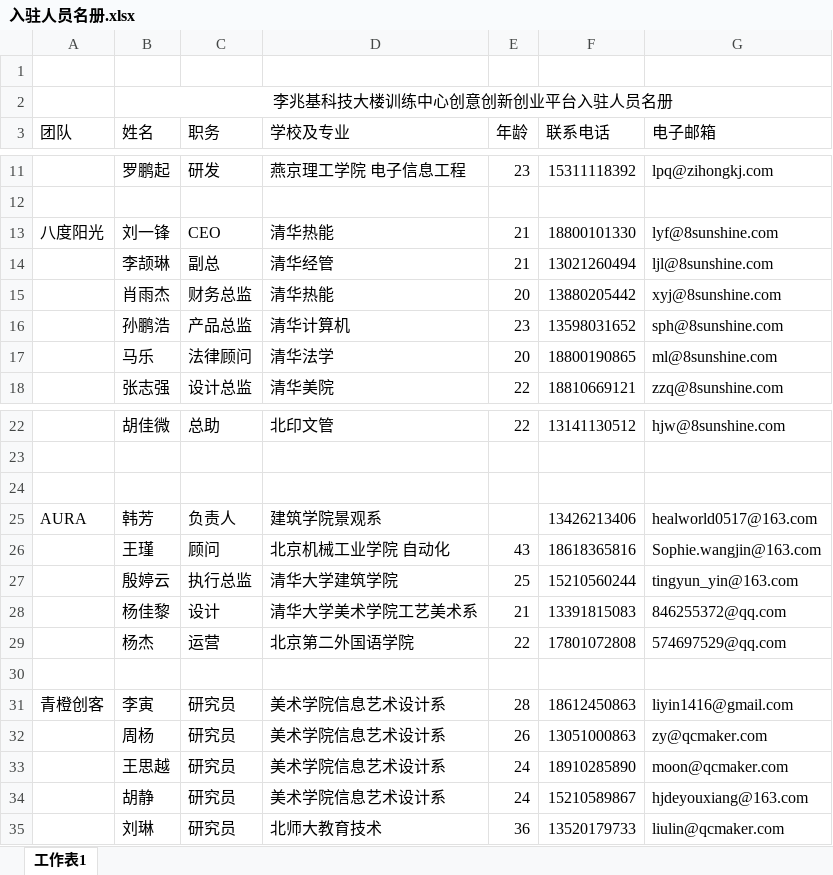
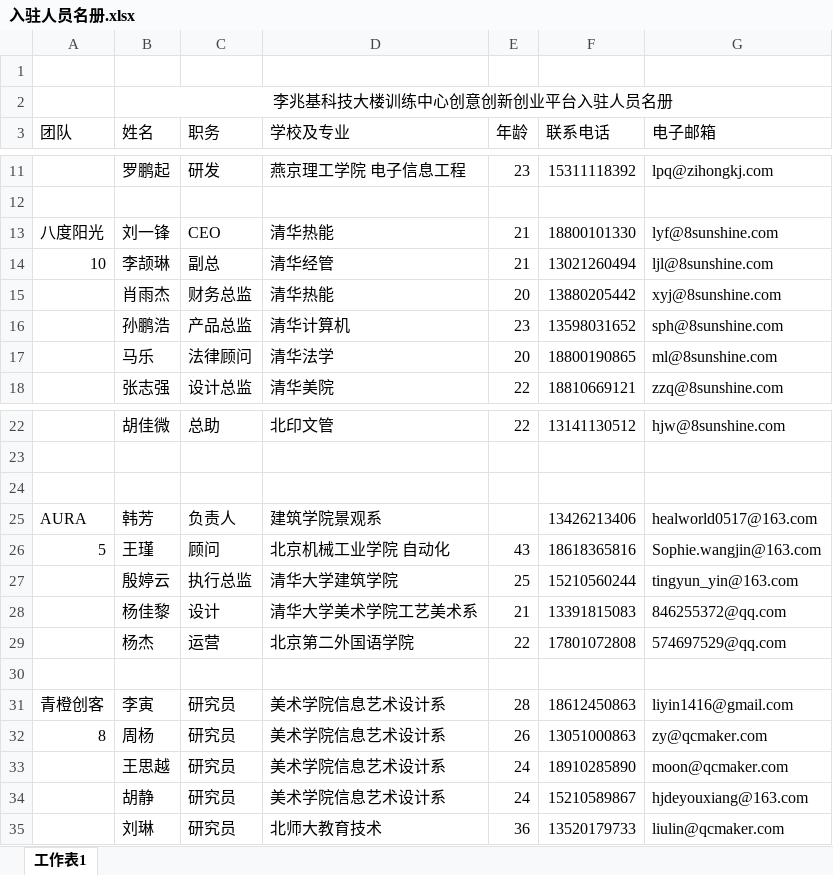
Before and after one commit to woodyme/i.center_my_workzone, an Excel workbook: 训练中心创客交叉融合空间建设/admin/新大楼规划建设/创客场地申请/入驻人员名册.xlsx, sheet 工作表1, drawn as a sheet; only a part is shown, gaps mark what is left out; values as stored, in another font and other column widths than the file's, no borders; the diff covers the shown part only; the diff names each change by its address in the sheet, - before the commit and + after, or states it on an @@ line.

```diff
--- a/训练中心创客交叉融合空间建设/admin/新大楼规划建设/创客场地申请/入驻人员名册.xlsx (sheet 工作表1)
+++ b/训练中心创客交叉融合空间建设/admin/新大楼规划建设/创客场地申请/入驻人员名册.xlsx (sheet 工作表1)
-A14 (团队): (empty)
+A14 (团队): 10
-A26 (团队): (empty)
+A26 (团队): 5
-A32 (团队): (empty)
+A32 (团队): 8
```
Also changed, not shown: 21 added rows and 1 edited cell elsewhere in this sheet, 3 other files.
